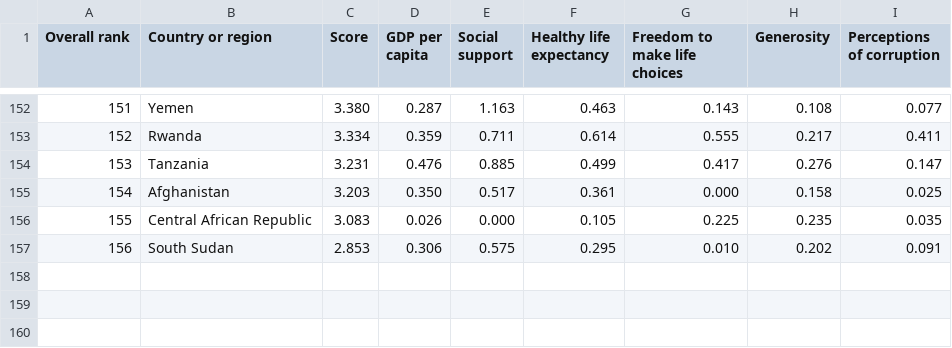
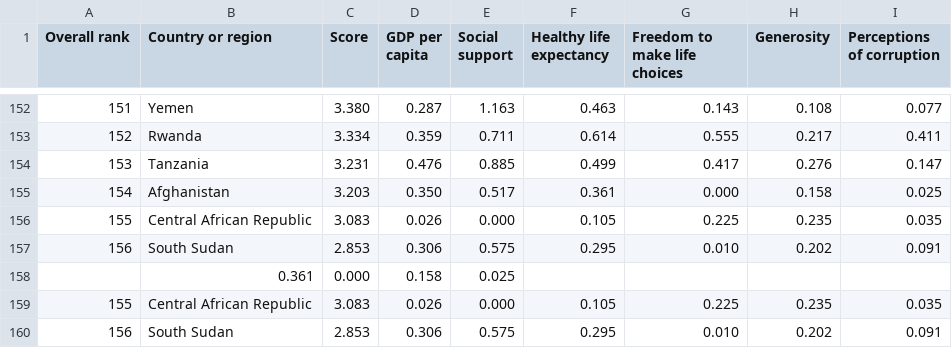
Before and after one commit to Loofy147/Global-theorem-, a CSV file: kaggle_data/2019.csv, drawn as a sheet; only a part is shown, gaps mark what is left out; the diff names each change by its address in the sheet, - before the commit and + after, or states it on an @@ line.

```diff
--- a/kaggle_data/2019.csv
+++ b/kaggle_data/2019.csv
+row 158:  | 0.361 | 0.000 | 0.158 | 0.025
+row 159: 155 | Central African Republic | 3.083 | 0.026 | 0.000 | 0.105 | 0.225 | 0.235 | 0.035
+row 160: 156 | South Sudan | 2.853 | 0.306 | 0.575 | 0.295 | 0.010 | 0.202 | 0.091
```
Also changed, not shown: 6 other files.
